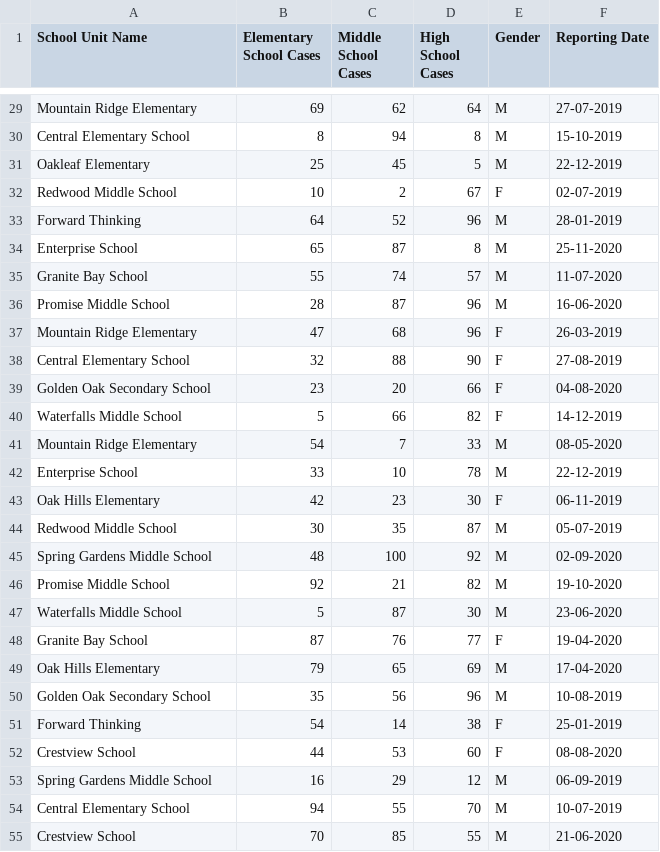
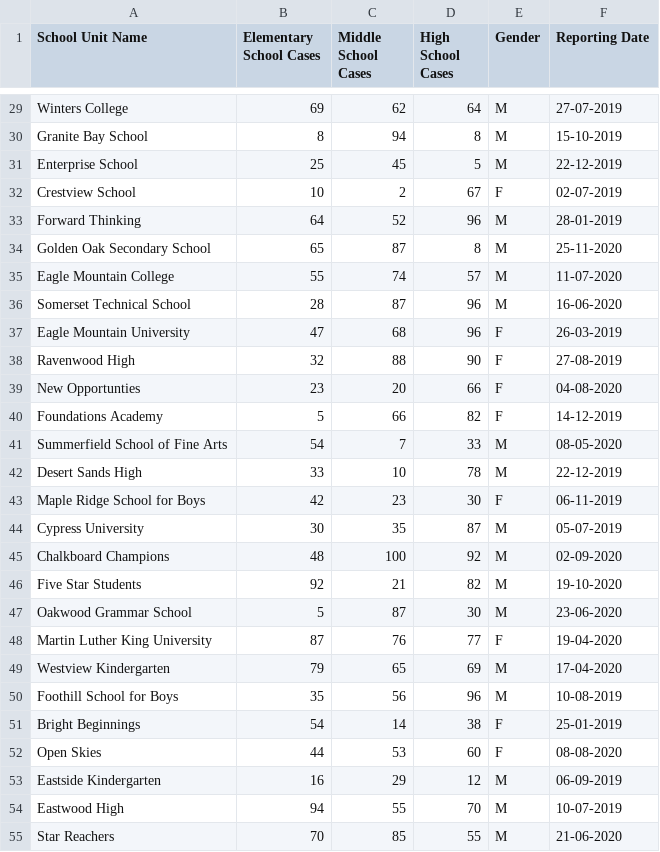
Before and after one commit to EvoShady/FirstStepsInBigData, a CSV file: data/myFile0.csv, drawn as a sheet; only a part is shown, gaps mark what is left out; the diff covers the shown part only; the diff names each change by its address in the sheet, - before the commit and + after, or states it on an @@ line.

```diff
--- a/data/myFile0.csv
+++ b/data/myFile0.csv
-A29 (School Unit Name): Mountain Ridge Elementary
+A29 (School Unit Name): Winters College
-A30 (School Unit Name): Central Elementary School
+A30 (School Unit Name): Granite Bay School
-A31 (School Unit Name): Oakleaf Elementary
+A31 (School Unit Name): Enterprise School
-A32 (School Unit Name): Redwood Middle School
+A32 (School Unit Name): Crestview School
-A34 (School Unit Name): Enterprise School
+A34 (School Unit Name): Golden Oak Secondary School
-A35 (School Unit Name): Granite Bay School
+A35 (School Unit Name): Eagle Mountain College
-A36 (School Unit Name): Promise Middle School
+A36 (School Unit Name): Somerset Technical School
-A37 (School Unit Name): Mountain Ridge Elementary
+A37 (School Unit Name): Eagle Mountain University
-A38 (School Unit Name): Central Elementary School
+A38 (School Unit Name): Ravenwood High
-A39 (School Unit Name): Golden Oak Secondary School
+A39 (School Unit Name): New Opportunties
-A40 (School Unit Name): Waterfalls Middle School
+A40 (School Unit Name): Foundations Academy
-A41 (School Unit Name): Mountain Ridge Elementary
+A41 (School Unit Name): Summerfield School of Fine Arts
-A42 (School Unit Name): Enterprise School
+A42 (School Unit Name): Desert Sands High
-A43 (School Unit Name): Oak Hills Elementary
+A43 (School Unit Name): Maple Ridge School for Boys
-A44 (School Unit Name): Redwood Middle School
+A44 (School Unit Name): Cypress University
-A45 (School Unit Name): Spring Gardens Middle School
+A45 (School Unit Name): Chalkboard Champions
-A46 (School Unit Name): Promise Middle School
+A46 (School Unit Name): Five Star Students
-A47 (School Unit Name): Waterfalls Middle School
+A47 (School Unit Name): Oakwood Grammar School
-A48 (School Unit Name): Granite Bay School
+A48 (School Unit Name): Martin Luther King University
-A49 (School Unit Name): Oak Hills Elementary
+A49 (School Unit Name): Westview Kindergarten
-A50 (School Unit Name): Golden Oak Secondary School
+A50 (School Unit Name): Foothill School for Boys
-A51 (School Unit Name): Forward Thinking
+A51 (School Unit Name): Bright Beginnings
-A52 (School Unit Name): Crestview School
+A52 (School Unit Name): Open Skies
-A53 (School Unit Name): Spring Gardens Middle School
+A53 (School Unit Name): Eastside Kindergarten
-A54 (School Unit Name): Central Elementary School
+A54 (School Unit Name): Eastwood High
-A55 (School Unit Name): Crestview School
+A55 (School Unit Name): Star Reachers
```
Also changed, not shown: 73 edited cells elsewhere in this file, 1 other file.
